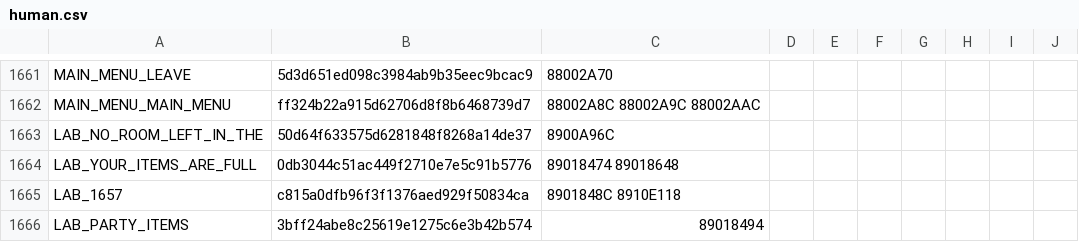
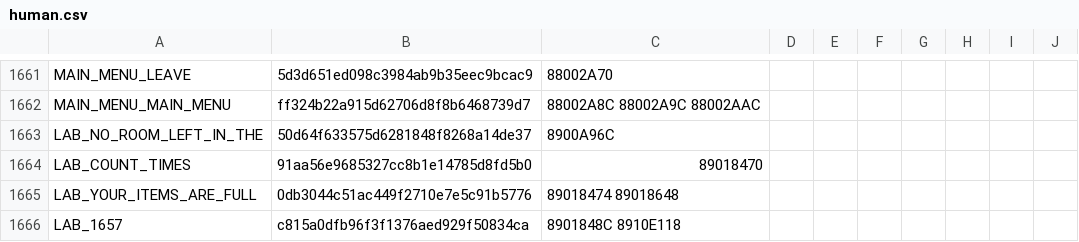
Before and after one commit to team-hippodrome/plethron, a CSV file: translations/human.csv, drawn as a sheet; only a part is shown, gaps mark what is left out; the shorter side is filled out with more unchanged rows.

```diff
--- a/translations/human.csv
+++ b/translations/human.csv
@@ -1663,2 +1663,3 @@ MAIN_MENU_MAIN_MENU,ff324b22a915d62706d8f8b6468739d7,88002A8C 88002A9C 88002AAC,
 LAB_NO_ROOM_LEFT_IN_THE,50d64f633575d6281848f8268a14de37,8900A96C,,,,,,,
+LAB_COUNT_TIMES,91aa56e9685327cc8b1e14785d8fd5b0,89018470,,,,,,,
 LAB_YOUR_ITEMS_ARE_FULL,0db3044c51ac449f2710e7e5c91b5776,89018474 89018648,,,,,,,
```
Also changed, not shown: 13 other files.
